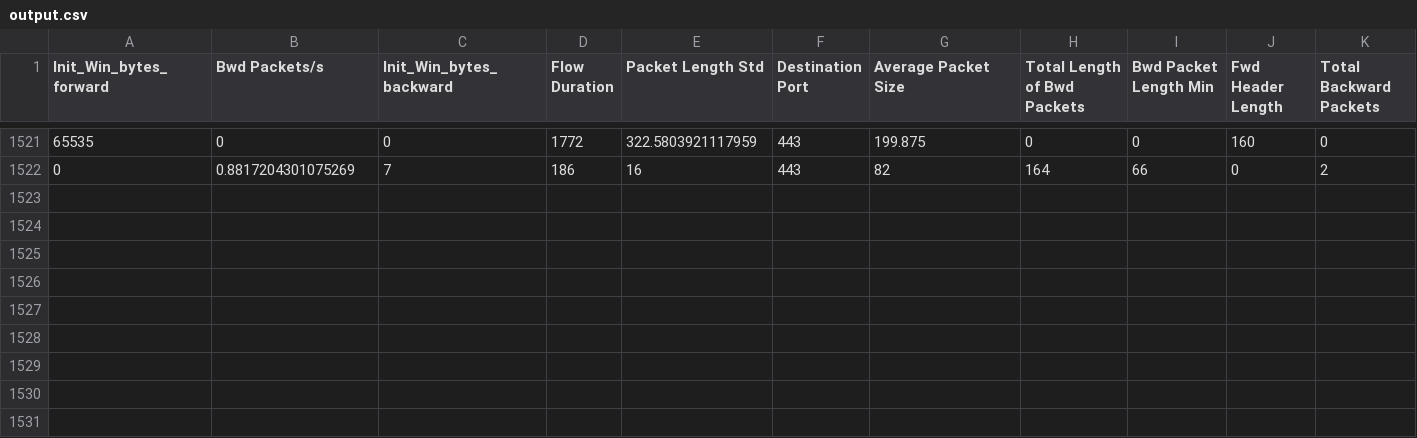
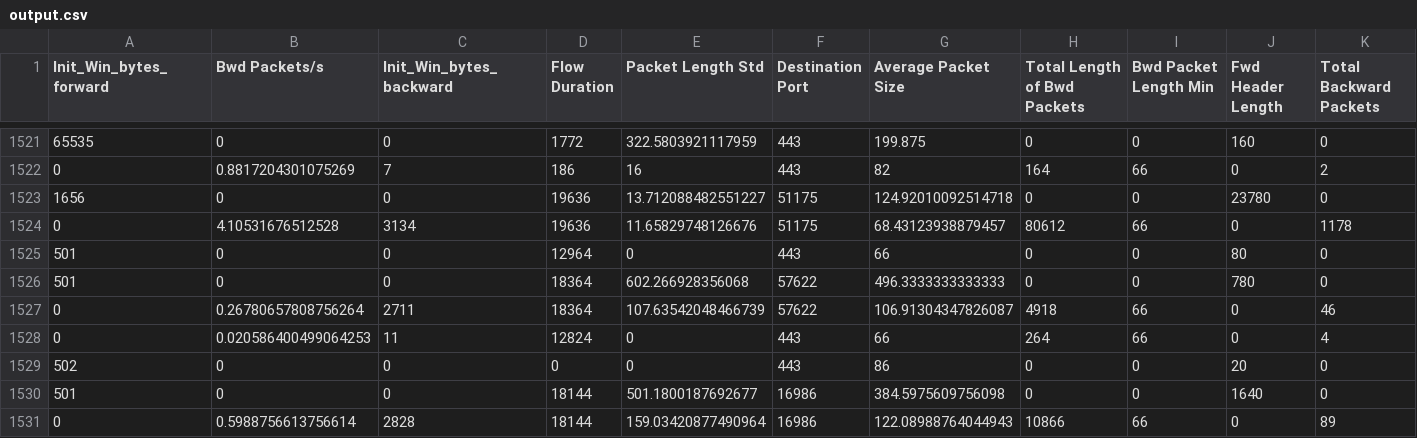
Before and after one commit to VincentSheh/Network_Anomaly, a CSV file: packet_collector/output.csv, drawn as a sheet; only a part is shown, gaps mark what is left out; rows hold the shown columns only; the diff names each change by its address in the sheet, - before the commit and + after, or states it on an @@ line.

```diff
--- a/packet_collector/output.csv
+++ b/packet_collector/output.csv
+row 1523: 1656 | 0 | 0 | 19636 | 13.712088482551227 | 51175 | 124.92010092514718 | 0 | 0 | 23780 | 0
+row 1524: 0 | 4.10531676512528 | 3134 | 19636 | 11.65829748126676 | 51175 | 68.43123938879457 | 80612 | 66 | 0 | 1178
+row 1525: 501 | 0 | 0 | 12964 | 0 | 443 | 66 | 0 | 0 | 80 | 0
+row 1526: 501 | 0 | 0 | 18364 | 602.266928356068 | 57622 | 496.3333333333333 | 0 | 0 | 780 | 0
+row 1527: 0 | 0.26780657808756264 | 2711 | 18364 | 107.63542048466739 | 57622 | 106.91304347826087 | 4918 | 66 | 0 | 46
+row 1528: 0 | 0.020586400499064253 | 11 | 12824 | 0 | 443 | 66 | 264 | 66 | 0 | 4
+row 1529: 502 | 0 | 0 | 0 | 0 | 443 | 86 | 0 | 0 | 20 | 0
+row 1530: 501 | 0 | 0 | 18144 | 501.1800187692677 | 16986 | 384.5975609756098 | 0 | 0 | 1640 | 0
+row 1531: 0 | 0.5988756613756614 | 2828 | 18144 | 159.03420877490964 | 16986 | 122.08988764044943 | 10866 | 66 | 0 | 89
```
Also changed, not shown: packet_collector/bwlist.csv, 2 other files.
